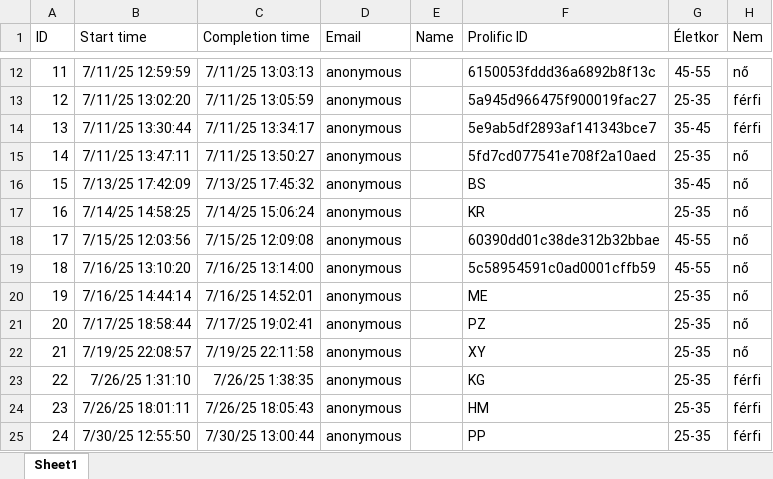
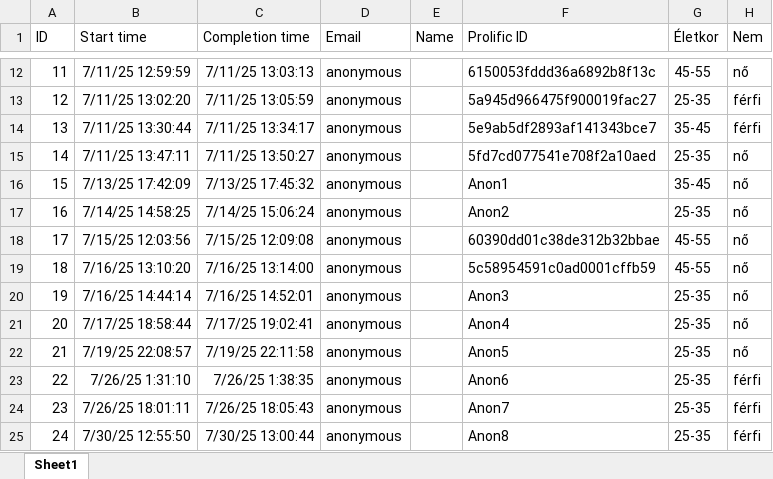
Before and after one commit to partigabor/occupational-gender-bias, an Excel workbook: ratings_hu.xlsx, sheet Sheet1, drawn as a sheet; only a part is shown, gaps mark what is left out; values as stored, in another font and other column widths than the file's, no borders; table styles not drawn; the diff names each change by its address in the sheet, - before the commit and + after, or states it on an @@ line.

```diff
--- a/ratings_hu.xlsx (sheet Sheet1)
+++ b/ratings_hu.xlsx (sheet Sheet1)
-F16 (Prolific ID): BS
+F16 (Prolific ID): Anon1
-F17 (Prolific ID): KR
+F17 (Prolific ID): Anon2
-F20 (Prolific ID): ME
+F20 (Prolific ID): Anon3
-F21 (Prolific ID): PZ
+F21 (Prolific ID): Anon4
-F22 (Prolific ID): XY
+F22 (Prolific ID): Anon5
-F23 (Prolific ID): KG
+F23 (Prolific ID): Anon6
-F24 (Prolific ID): HM
+F24 (Prolific ID): Anon7
-F25 (Prolific ID): PP
+F25 (Prolific ID): Anon8
```
Also changed, not shown: occupations.xlsx, ratings_zh.xlsx, 4 other files.
